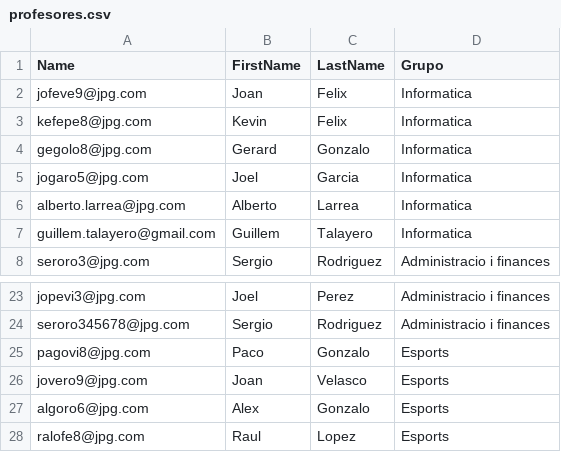
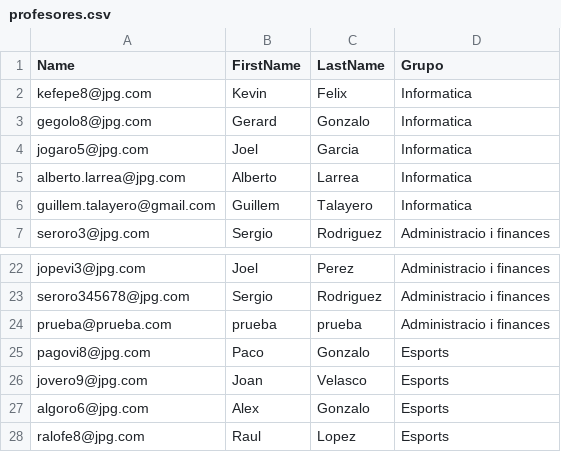
Before and after one commit to Atsirgas/Pro01_2122, a CSV file: view/profesores.csv, drawn as a sheet; only a part is shown, gaps mark what is left out.

```diff
--- a/view/profesores.csv
+++ b/view/profesores.csv
@@ -1,3 +1,2 @@
 Name,FirstName,LastName,Grupo
-jofeve9@jpg.com,Joan,Felix,Informatica
 kefepe8@jpg.com,Kevin,Felix,Informatica
@@ -24,2 +23,3 @@ jopevi3@jpg.com,Joel,Perez,Administracio i finances
 seroro345678@jpg.com,Sergio,Rodriguez,Administracio i finances
+prueba@prueba.com,prueba,prueba,Administracio i finances
 pagovi8@jpg.com,Paco,Gonzalo,Esports
```
Also changed, not shown: view/alumnos.csv, 12 other files.
